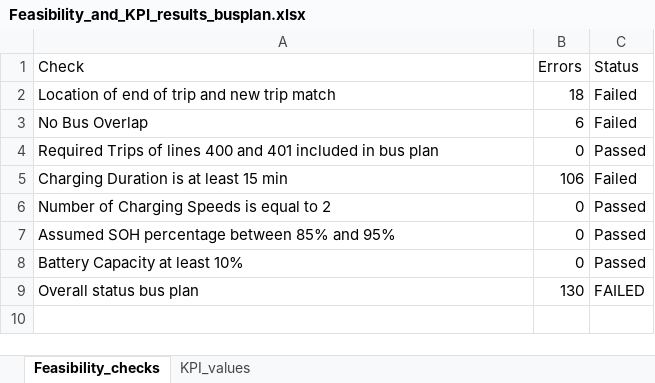
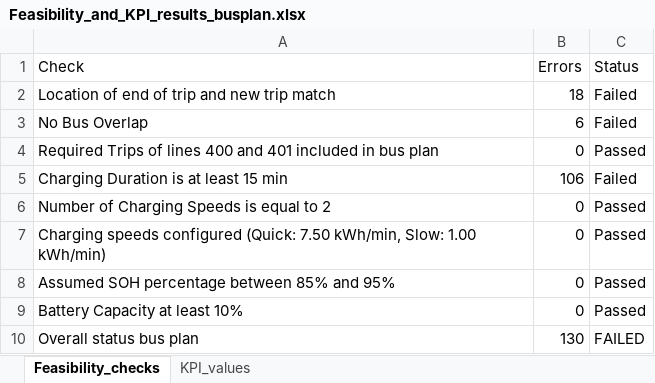
Before and after one commit to FeevanZoghel/Project_5, an Excel workbook: Feasibility_and_KPI_results_busplan.xlsx, sheet Feasibility_checks, drawn as a sheet; values as stored, in another font and other column widths than the file's, no borders; the diff names each change by its address in the sheet, - before the commit and + after, or states it on an @@ line.

```diff
--- a/Feasibility_and_KPI_results_busplan.xlsx (sheet Feasibility_checks)
+++ b/Feasibility_and_KPI_results_busplan.xlsx (sheet Feasibility_checks)
+row 7: Charging speeds configured (Quick: 7.50 kWh/min, Slow: 1.00 kWh/min) | 0 | Passed
```
Also changed, not shown: 1 other file.
